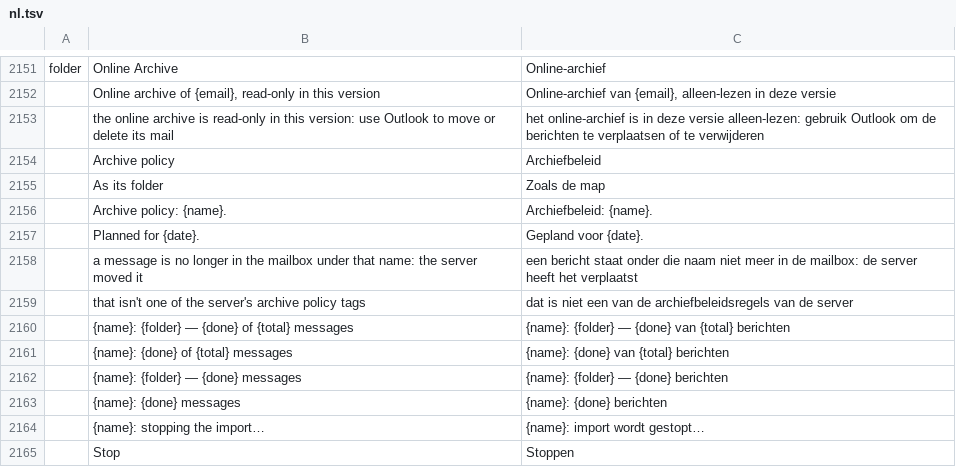
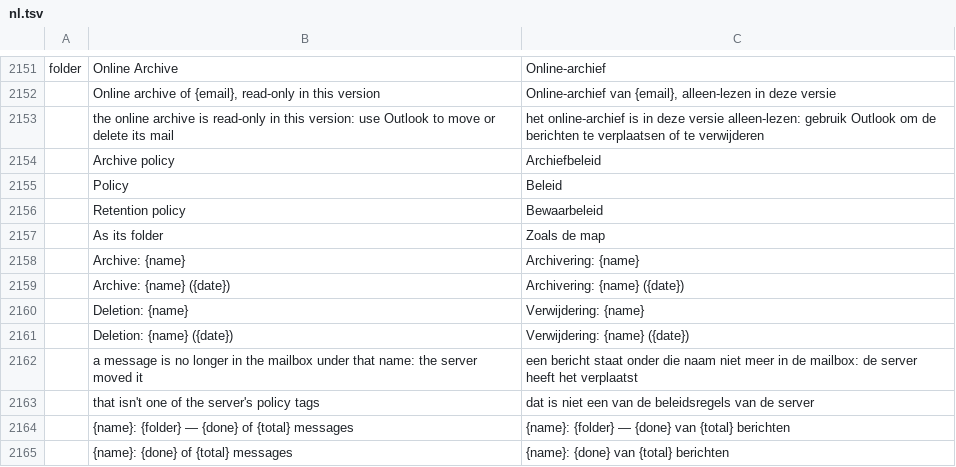
Before and after one commit to dgaudin/quatrelle, a TSV file: crates/ui-egui/src/i18n/nl.tsv, drawn as a sheet; only a part is shown, gaps mark what is left out; the shorter side is filled out with more unchanged rows.

```diff
--- a/crates/ui-egui/src/i18n/nl.tsv
+++ b/crates/ui-egui/src/i18n/nl.tsv
@@ -2154,7 +2154,11 @@ folder	Online Archive	Online-archief
 	Archive policy	Archiefbeleid
+	Policy	Beleid
+	Retention policy	Bewaarbeleid
 	As its folder	Zoals de map
-	Archive policy: {name}.	Archiefbeleid: {name}.
-	Planned for {date}.	Gepland voor {date}.
+	Archive: {name}	Archivering: {name}
+	Archive: {name} ({date})	Archivering: {name} ({date})
+	Deletion: {name}	Verwijdering: {name}
+	Deletion: {name} ({date})	Verwijdering: {name} ({date})
 	a message is no longer in the mailbox under that name: the server moved it	een bericht staat onder die naam niet meer in de mailbox: de server heeft het verplaatst
-	that isn't one of the server's archive policy tags	dat is niet een van de archiefbeleidsregels van de server
+	that isn't one of the server's policy tags	dat is niet een van de beleidsregels van de server
 	{name}: {folder} — {done} of {total} messages	{name}: {folder} — {done} van {total} berichten
```
Also changed, not shown: crates/ui-egui/src/i18n/de.tsv, crates/ui-egui/src/i18n/es.tsv, 45 other files.
